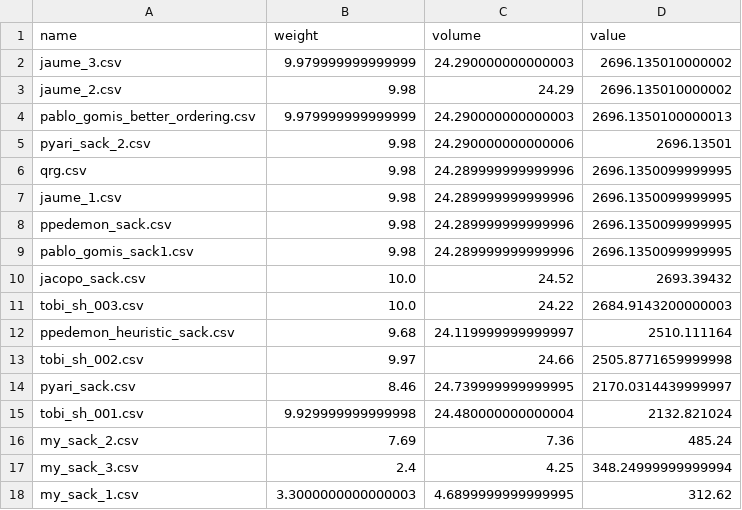
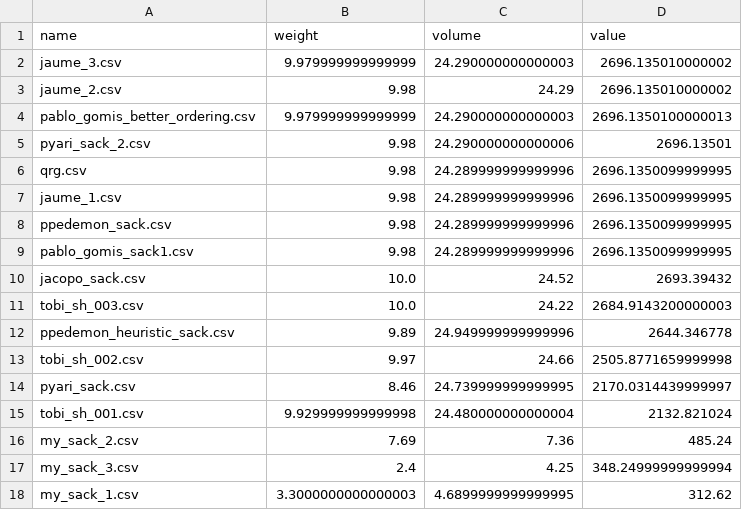
Before and after one commit to hectormirete/knapsack, a CSV file: results.csv, drawn as a sheet.

```diff
--- a/results.csv
+++ b/results.csv
@@ -11,3 +11,3 @@ jacopo_sack.csv,10.0,24.52,2693.39432
 tobi_sh_003.csv,10.0,24.22,2684.9143200000003
-ppedemon_heuristic_sack.csv,9.68,24.119999999999997,2510.111164
+ppedemon_heuristic_sack.csv,9.89,24.949999999999996,2644.346778
 tobi_sh_002.csv,9.97,24.66,2505.8771659999998
```
Also changed, not shown: 1 other file.
